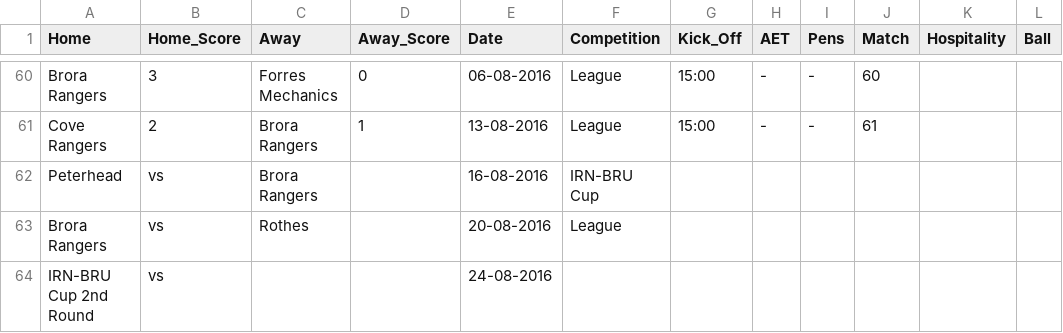
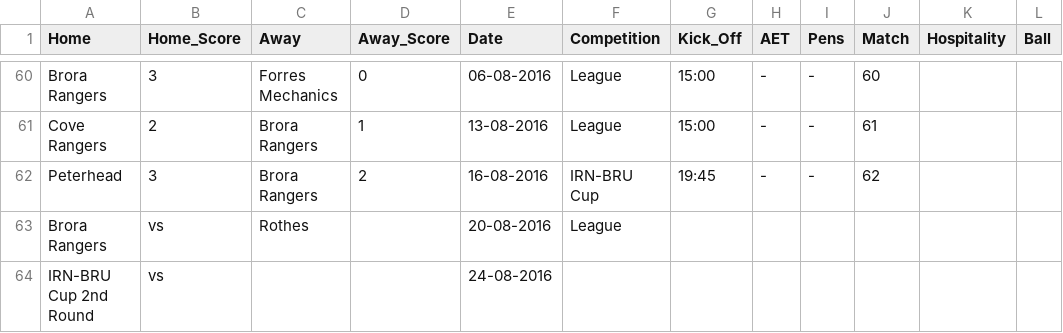
Before and after one commit to brorarangers/brorarangers.github.io, a CSV file: _data/fixtures.csv, drawn as a sheet; only a part is shown, gaps mark what is left out; the diff names each change by its address in the sheet, - before the commit and + after, or states it on an @@ line.

Commit message:
Results update

```diff
--- a/_data/fixtures.csv
+++ b/_data/fixtures.csv
-B62 (Home_Score): vs
+B62 (Home_Score): 3
-D62 (Away_Score): (empty)
+D62 (Away_Score): 2
-G62 (Kick_Off): (empty)
+G62 (Kick_Off): 19:45
-H62 (AET): (empty)
+H62 (AET): -
-I62 (Pens): (empty)
+I62 (Pens): -
-J62 (Match): (empty)
+J62 (Match): 62
```
